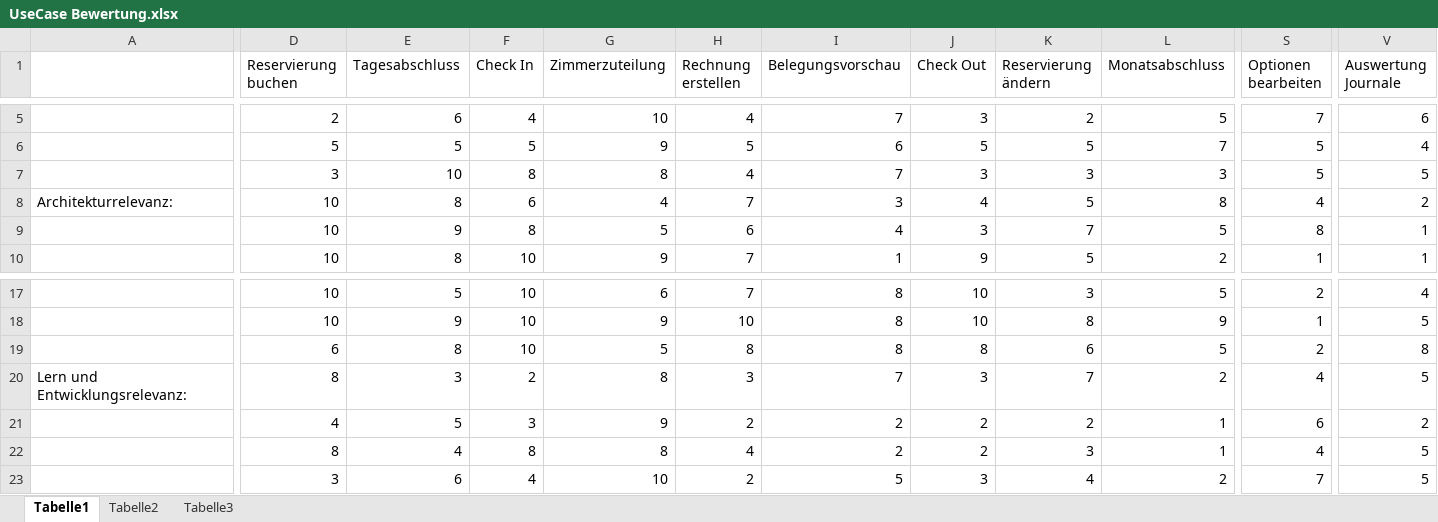
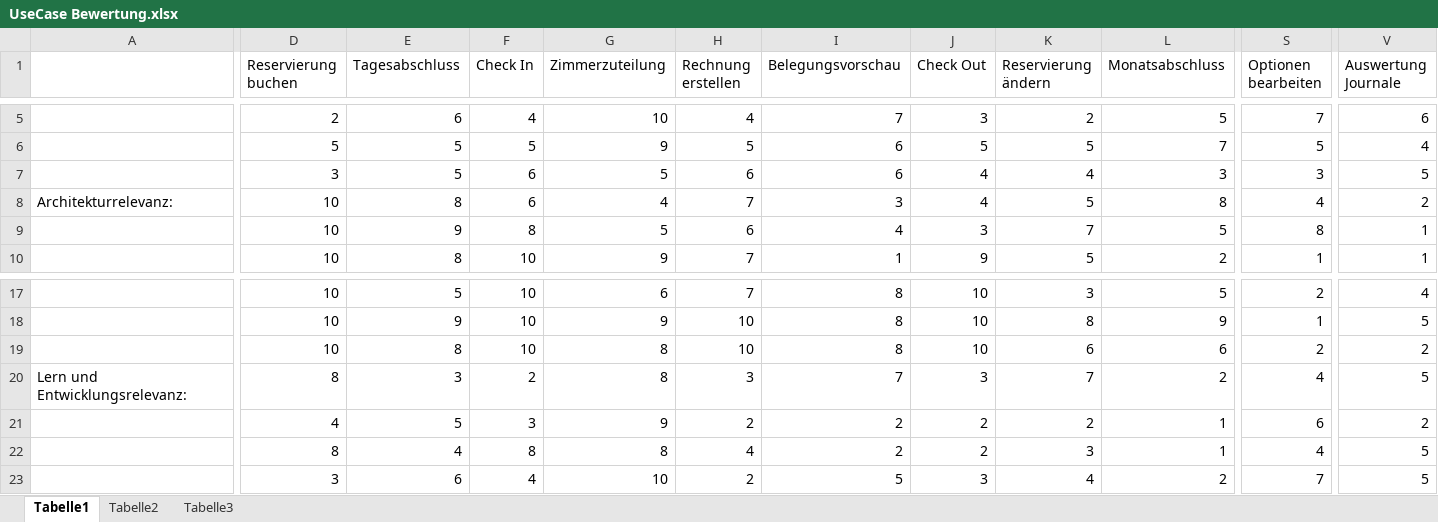
Before and after one commit to markusmo/HotelSoftware, an Excel workbook: Hotelprojekt_vo da uebung/UseCase Bewertung.xlsx, sheet Tabelle1, drawn as a sheet; only a part is shown, gaps mark what is left out; values as stored, in another font and other column widths than the file's, no borders; charts and pictures not drawn; the diff covers the shown part only; the diff names each change by its address in the sheet, - before the commit and + after, or states it on an @@ line.

```diff
--- a/Hotelprojekt_vo da uebung/UseCase Bewertung.xlsx (sheet Tabelle1)
+++ b/Hotelprojekt_vo da uebung/UseCase Bewertung.xlsx (sheet Tabelle1)
-E7 (Tagesabschluss): 10
+E7 (Tagesabschluss): 5
-F7 (Check In): 8
+F7 (Check In): 6
-G7 (Zimmerzuteilung): 8
+G7 (Zimmerzuteilung): 5
-H7 (Rechnung erstellen): 4
+H7 (Rechnung erstellen): 6
-I7 (Belegungsvorschau): 7
+I7 (Belegungsvorschau): 6
-J7 (Check Out): 3
+J7 (Check Out): 4
-K7 (Reservierung ändern): 3
+K7 (Reservierung ändern): 4
-S7 (Optionen bearbeiten): 5
+S7 (Optionen bearbeiten): 3
-D19 (Reservierung buchen): 6
+D19 (Reservierung buchen): 10
-G19 (Zimmerzuteilung): 5
+G19 (Zimmerzuteilung): 8
-H19 (Rechnung erstellen): 8
+H19 (Rechnung erstellen): 10
-J19 (Check Out): 8
+J19 (Check Out): 10
-L19 (Monatsabschluss): 5
+L19 (Monatsabschluss): 6
-V19 (Auswertung Journale): 8
+V19 (Auswertung Journale): 2
```
Also changed, not shown: 2 added rows, 2 removed rows and 29 edited cells elsewhere in this sheet, charts or pictures.
